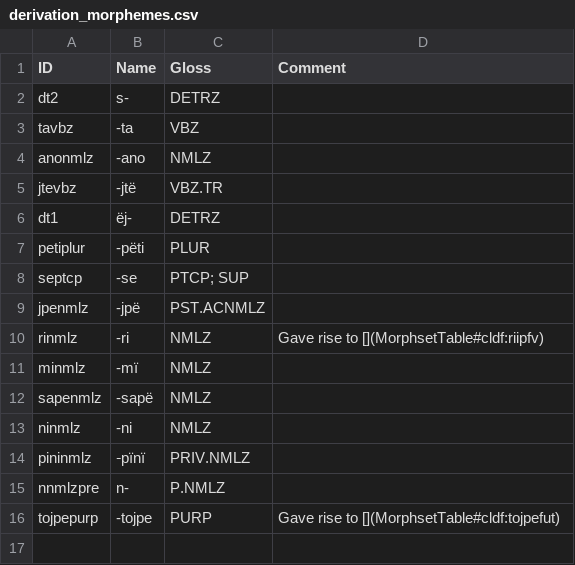
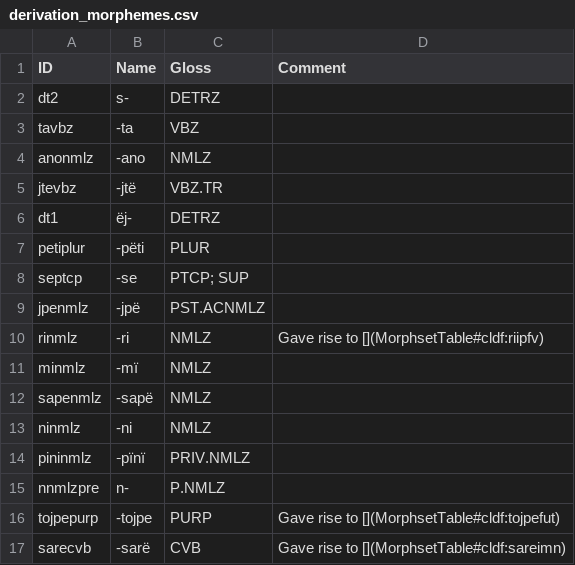
Before and after one commit to caribank/yawarana-corpus-cldf, a CSV file: etc/derivation_morphemes.csv, drawn as a sheet.

```diff
--- a/etc/derivation_morphemes.csv
+++ b/etc/derivation_morphemes.csv
@@ -16 +16,2 @@ nnmlzpre,n-,P.NMLZ,
 tojpepurp,-tojpe,PURP,Gave rise to [](MorphsetTable#cldf:tojpefut)
+sarecvb,-sarë,CVB,Gave rise to [](MorphsetTable#cldf:sareimn)
```
Also changed, not shown: etc/derivation_morphs.csv.
